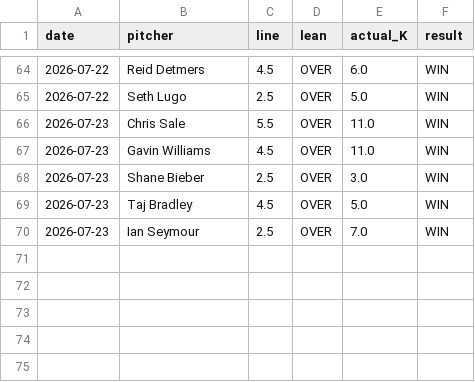
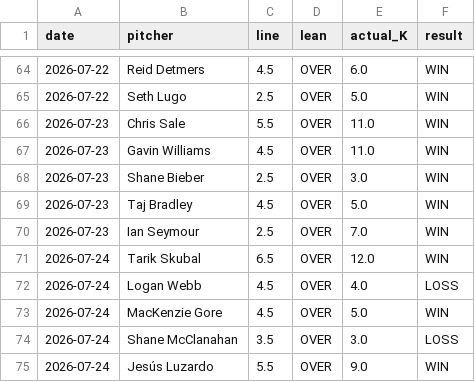
Before and after one commit to gazette1/strikeout, a CSV file: data/predictions/results_log.csv, drawn as a sheet; only a part is shown, gaps mark what is left out; the diff names each change by its address in the sheet, - before the commit and + after, or states it on an @@ line.

```diff
--- a/data/predictions/results_log.csv
+++ b/data/predictions/results_log.csv
+row 71: 2026-07-24 | Tarik Skubal | 6.5 | OVER | 12.0 | WIN
+row 72: 2026-07-24 | Logan Webb | 4.5 | OVER | 4.0 | LOSS
+row 73: 2026-07-24 | MacKenzie Gore | 4.5 | OVER | 5.0 | WIN
+row 74: 2026-07-24 | Shane McClanahan | 3.5 | OVER | 3.0 | LOSS
+row 75: 2026-07-24 | Jesús Luzardo | 5.5 | OVER | 9.0 | WIN
```
Also changed, not shown: 1 other file.
